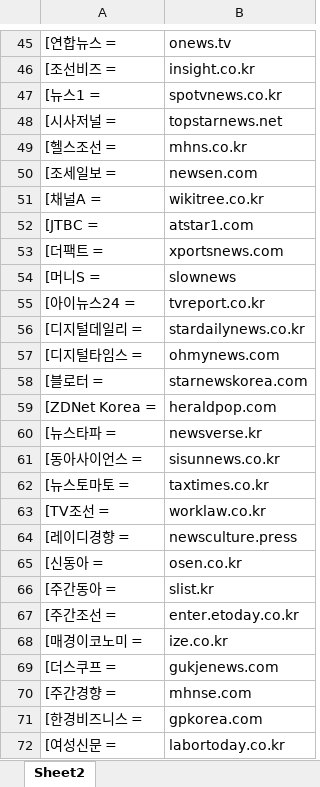
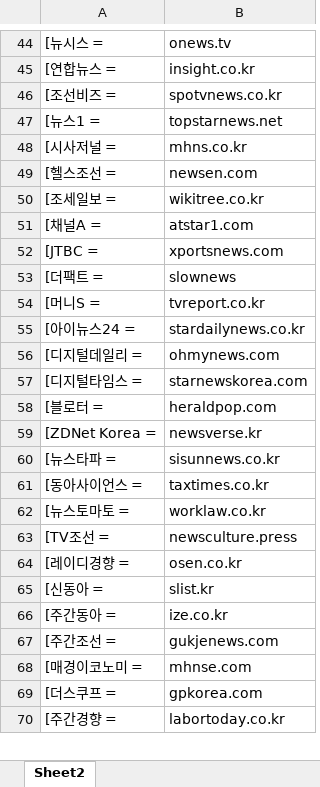
Before and after one commit to yyn27/AI_News_Pick_Client, an Excel workbook: resources/비신탁사_저작권문구+도메인주소.xlsx, sheet Sheet2, drawn as a sheet; only a part is shown, gaps mark what is left out; values as stored, in another font and other column widths than the file's, no borders; removed rows and columns are numbered as before the commit, all else as after; the diff covers the shown part only; the diff names each change by its address in the sheet, - before the commit and + after, or states it on an @@ line.

```diff
--- a/resources/비신탁사_저작권문구+도메인주소.xlsx (sheet Sheet2)
+++ b/resources/비신탁사_저작권문구+도메인주소.xlsx (sheet Sheet2)
-A44: [연합뉴스 =
+A44: [뉴시스 =
-A45: [조선비즈 =
+A45: [연합뉴스 =
-A46: [뉴스1 =
+A46: [조선비즈 =
-A47: [시사저널 =
+A47: [뉴스1 =
-A48: [헬스조선 =
+A48: [시사저널 =
-A49: [조세일보 =
+A49: [헬스조선 =
-A50: [채널A =
+A50: [조세일보 =
-A51: [JTBC =
+A51: [채널A =
-A52: [더팩트 =
+A52: [JTBC =
-A53: [머니S =
+A53: [더팩트 =
-A54: [아이뉴스24 =
+A54: [머니S =
-A55: [디지털데일리 =
+A55: [아이뉴스24 =
-A56: [디지털타임스 =
+A56: [디지털데일리 =
-A57: [블로터 =
+A57: [디지털타임스 =
-A58: [ZDNet Korea =
+A58: [블로터 =
-A59: [뉴스타파 =
+A59: [ZDNet Korea =
-A60: [동아사이언스 =
+A60: [뉴스타파 =
-A61: [뉴스토마토 =
+A61: [동아사이언스 =
-A62: [TV조선 =
+A62: [뉴스토마토 =
-A63: [레이디경향 =
+A63: [TV조선 =
-A64: [신동아 =
+A64: [레이디경향 =
-A65: [주간동아 =
+A65: [신동아 =
-row 67: [주간조선 = | enter.etoday.co.kr
-A66: [매경이코노미 =
+A66: [주간동아 =
-A67: [더스쿠프 =
+A67: [주간조선 =
-A68: [주간경향 =
+A68: [매경이코노미 =
-A69: [한경비즈니스 =
+A69: [더스쿠프 =
-A70: [여성신문 =
+A70: [주간경향 =
```
Also changed, not shown: 437 added rows, 1 removed row, 40 edited cells and cell formats elsewhere in this sheet, resources/oid 리스트/네이버엔터 신탁언론 oid.xlsx, resources/수집 제외 도메인 주소.xlsx, 4 other files.
